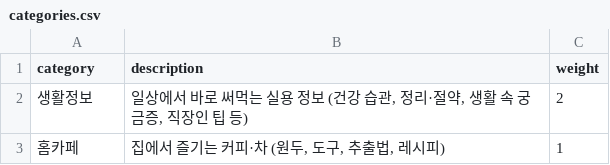
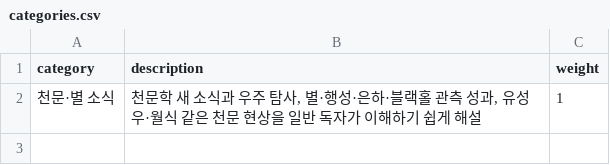
Before and after one commit to ssoy1212/blog-autopost, a CSV file: categories.csv, drawn as a sheet.

```diff
--- a/categories.csv
+++ b/categories.csv
@@ -1,3 +1,2 @@
 category,description,weight
-생활정보,"일상에서 바로 써먹는 실용 정보 (건강 습관, 정리·절약, 생활 속 궁금증, 직장인 팁 등)",2
-홈카페,"집에서 즐기는 커피·차 (원두, 도구, 추출법, 레시피)",1
+천문·별 소식,"천문학 새 소식과 우주 탐사, 별·행성·은하·블랙홀 관측 성과, 유성우·월식 같은 천문 현상을 일반 독자가 이해하기 쉽게 해설",1
```
Also changed, not shown: 3 other files.
